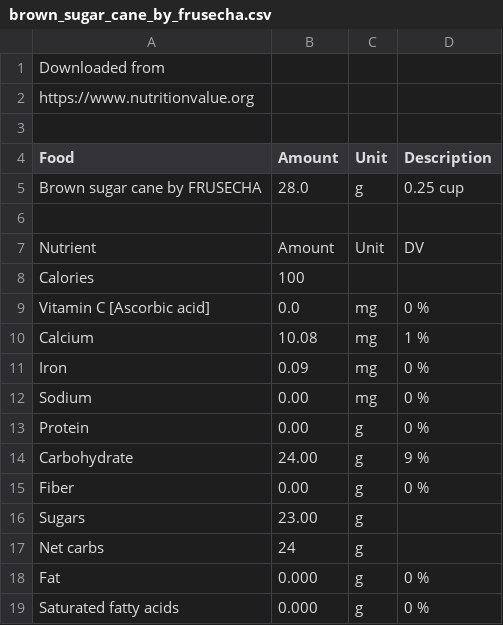
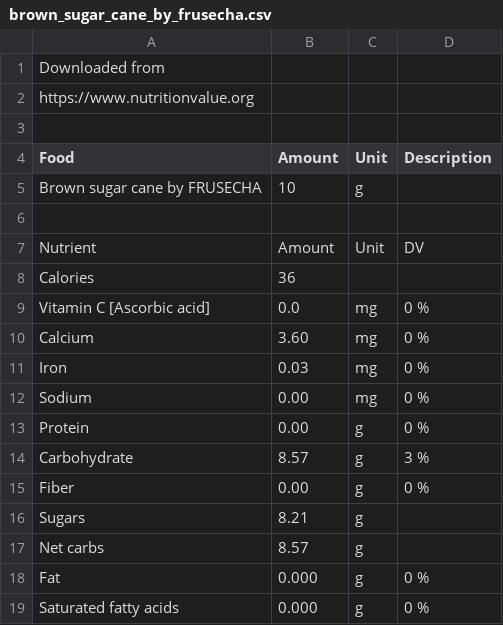
Before and after one commit to shivanishah1/finalproject1, a CSV file: final_project/brown_sugar_cane_by_frusecha.csv, drawn as a sheet; only a part is shown.

```diff
--- a/final_project/brown_sugar_cane_by_frusecha.csv
+++ b/final_project/brown_sugar_cane_by_frusecha.csv
@@ -4,15 +4,15 @@ https://www.nutritionvalue.org
 Food,Amount,Unit,Description
-"Brown sugar cane by FRUSECHA",28.0,g,0.25 cup
+"Brown sugar cane by FRUSECHA",10,g,
 
 Nutrient,Amount,Unit,DV
-Calories,100,,
+Calories,36,,
 "Vitamin C [Ascorbic acid]",0.0,mg,0 %
-"Calcium",10.08,mg,1 %
-"Iron",0.09,mg,0 %
+"Calcium",3.60,mg,0 %
+"Iron",0.03,mg,0 %
 "Sodium",0.00,mg,0 %
 "Protein",0.00,g,0 %
-"Carbohydrate",24.00,g,9 %
+"Carbohydrate",8.57,g,3 %
 "Fiber",0.00,g,0 %
-"Sugars",23.00,g,
-"Net carbs",24,g,
+"Sugars",8.21,g,
+"Net carbs",8.57,g,
 "Fat",0.000,g,0 %
```
Also changed, not shown: final_project/flour_unbleached_enriched_allpurpose_wheat.csv, final_project/granulated_pure_cane_sugar.csv, 4 other files.
